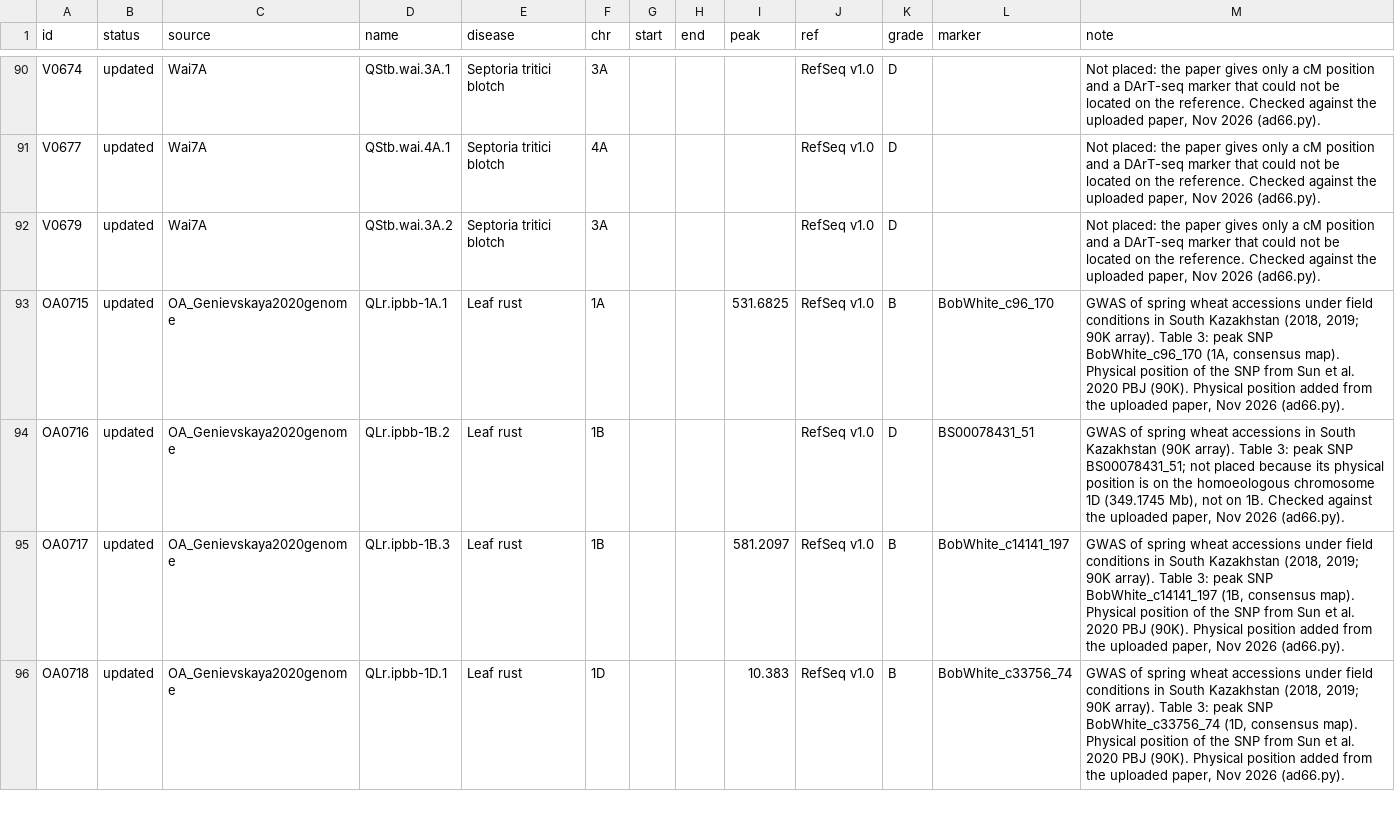
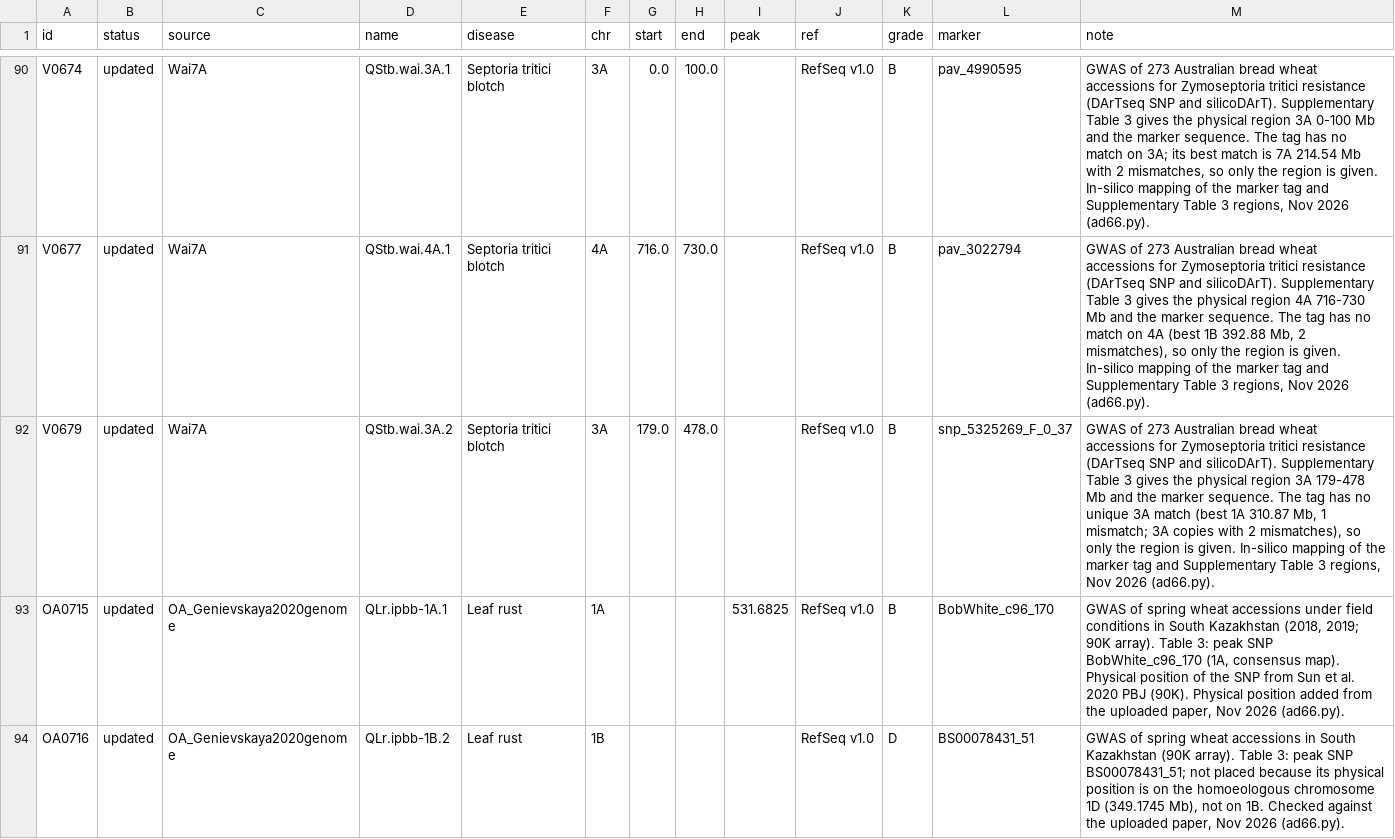
Before and after one commit to neerajvasistha-netize/WheatNHR-Atlas, a TSV file: curation/user_supplied/positions_nov2026/records.tsv, drawn as a sheet; only a part is shown, gaps mark what is left out; the shorter side is filled out with more unchanged rows; the diff covers the shown part only; the diff names each change by its address in the sheet, - before the commit and + after, or states it on an @@ line.

```diff
--- a/curation/user_supplied/positions_nov2026/records.tsv
+++ b/curation/user_supplied/positions_nov2026/records.tsv
-G90 (start): (empty)
+G90 (start): 0.0
-H90 (end): (empty)
+H90 (end): 100.0
-K90:K92 (grade): D
+K90:K92 (grade): B
-L90 (marker): (empty)
+L90 (marker): pav_4990595
-M90 (note): Not placed: the paper gives only a cM position and a DArT-seq marker that could not be located on the reference. Checked against the uploaded paper, Nov 2026…
+M90 (note): GWAS of 273 Australian bread wheat accessions for Zymoseptoria tritici resistance (DArTseq SNP and silicoDArT). Supplementary Table 3 gives the physical region 3A 0-100 Mb and the marker sequence. The tag has no match on 3A; its best match is 7A 214.54 Mb with 2 mismatches, so only the region is given. In-silico mapping of the marker tag and Supplementary Table 3 regions, Nov 2026…
-G91 (start): (empty)
+G91 (start): 716.0
-H91 (end): (empty)
+H91 (end): 730.0
-L91 (marker): (empty)
+L91 (marker): pav_3022794
-M91 (note): Not placed: the paper gives only a cM position and a DArT-seq marker that could not be located on the reference. Checked against the uploaded paper, Nov 2026…
+M91 (note): GWAS of 273 Australian bread wheat accessions for Zymoseptoria tritici resistance (DArTseq SNP and silicoDArT). Supplementary Table 3 gives the physical region 4A 716-730 Mb and the marker sequence. The tag has no match on 4A (best 1B 392.88 Mb, 2 mismatches), so only the region is given. In-silico mapping of the marker tag and Supplementary Table 3 regions, Nov 2026…
-G92 (start): (empty)
+G92 (start): 179.0
-H92 (end): (empty)
+H92 (end): 478.0
-L92 (marker): (empty)
+L92 (marker): snp_5325269_F_0_37
-M92 (note): Not placed: the paper gives only a cM position and a DArT-seq marker that could not be located on the reference. Checked against the uploaded paper, Nov 2026…
+M92 (note): GWAS of 273 Australian bread wheat accessions for Zymoseptoria tritici resistance (DArTseq SNP and silicoDArT). Supplementary Table 3 gives the physical region 3A 179-478 Mb and the marker sequence. The tag has no unique 3A match (best 1A 310.87 Mb, 1 mismatch; 3A copies with 2 mismatches), so only the region is given. In-silico mapping of the marker tag and Supplementary Table 3 regions, Nov 2026…
```
Also changed, not shown: 1 added row and 31 edited cells elsewhere in this file, 5 other files.
